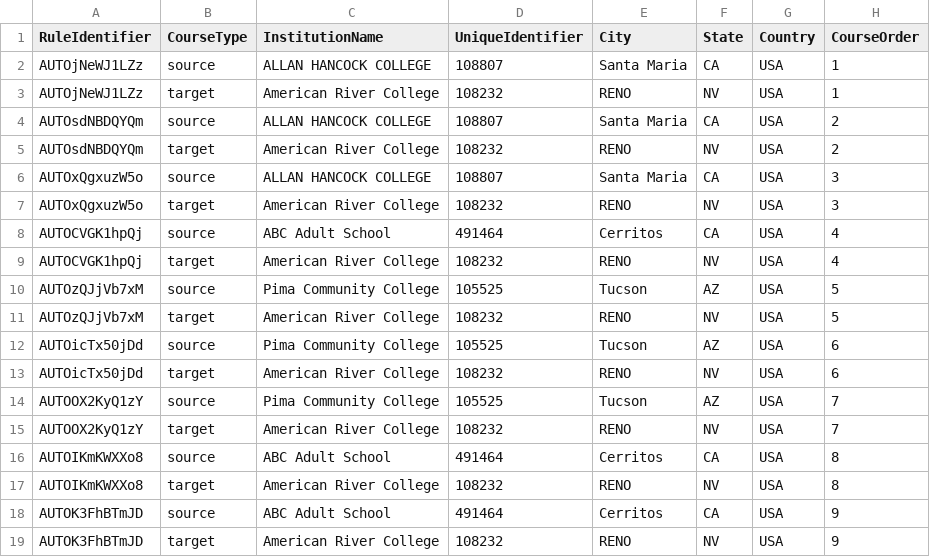
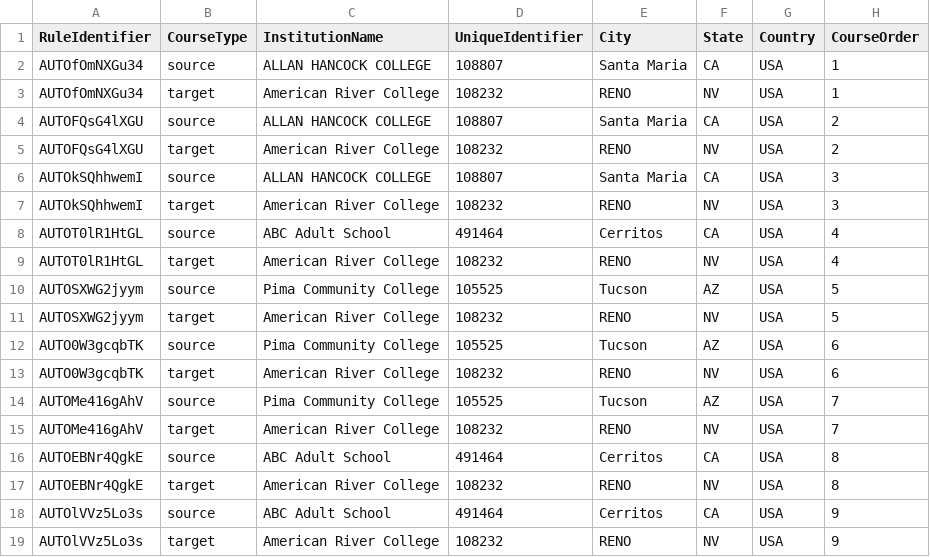
Before and after one commit to danielfernandes202/playwright_migration, a CSV file: test_data/uploadRules/182290_CriticalError-MissingCourseSubject.csv, drawn as a sheet; only a part is shown; the diff names each change by its address in the sheet, - before the commit and + after, or states it on an @@ line.

```diff
--- a/test_data/uploadRules/182290_CriticalError-MissingCourseSubject.csv
+++ b/test_data/uploadRules/182290_CriticalError-MissingCourseSubject.csv
-A2:A3 (RuleIdentifier): AUTOjNeWJ1LZz
+A2:A3 (RuleIdentifier): AUTOfOmNXGu34
-A4:A5 (RuleIdentifier): AUTOsdNBDQYQm
+A4:A5 (RuleIdentifier): AUTOFQsG4lXGU
-A6:A7 (RuleIdentifier): AUTOxQgxuzW5o
+A6:A7 (RuleIdentifier): AUTOkSQhhwemI
-A8:A9 (RuleIdentifier): AUTOCVGK1hpQj
+A8:A9 (RuleIdentifier): AUTOT0lR1HtGL
-A10:A11 (RuleIdentifier): AUTOzQJjVb7xM
+A10:A11 (RuleIdentifier): AUTOSXWG2jyym
-A12:A13 (RuleIdentifier): AUTOicTx50jDd
+A12:A13 (RuleIdentifier): AUTO0W3gcqbTK
-A14:A15 (RuleIdentifier): AUTOOX2KyQ1zY
+A14:A15 (RuleIdentifier): AUTOMe416gAhV
-A16:A17 (RuleIdentifier): AUTOIKmKWXXo8
+A16:A17 (RuleIdentifier): AUTOEBNr4QgkE
-A18:A19 (RuleIdentifier): AUTOK3FhBTmJD
+A18:A19 (RuleIdentifier): AUTOlVVz5Lo3s
```
Also changed, not shown: test_data/CatalogFiles/DuplicateCourseIdentifier.csv, test_data/CatalogFiles/Format-InvalidActiveCourse.csv, 11 other files.
